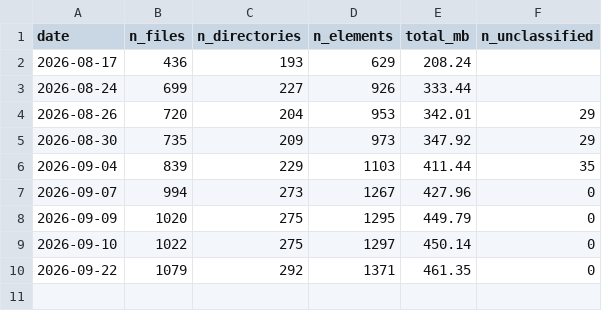
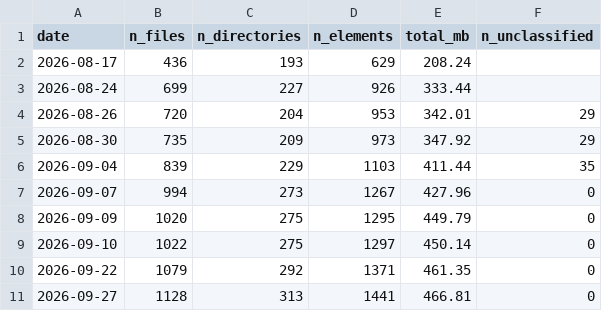
Before and after one commit to cro-ss/inventory-record, a CSV file: history.csv, drawn as a sheet; the diff names each change by its address in the sheet, - before the commit and + after, or states it on an @@ line.

Commit message:
Now through dics and for loops we already check the difference between dates, I mean if one tracking date is more or less than the previous in files

```diff
--- a/history.csv
+++ b/history.csv
+row 11: 2026-09-27 | 1128 | 313 | 1441 | 466.81 | 0
```
Also changed, not shown: 1 other file.
